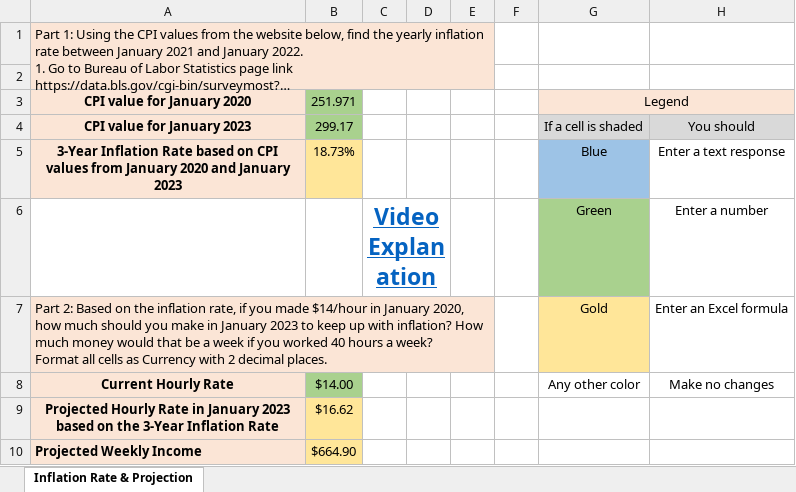
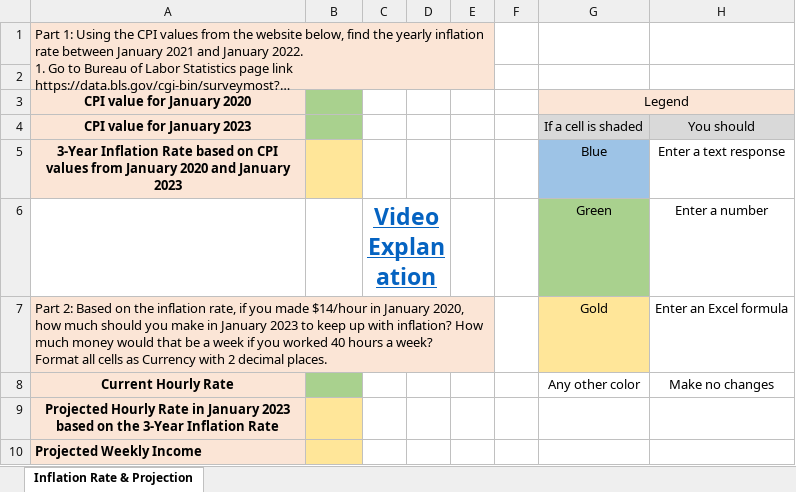
Before and after one commit to ketchers/Teaching, an Excel workbook: 144F20/Topic 4/MA2PracticeIncomeProjection.xlsx, sheet Inflation Rate & Projection, drawn as a sheet; long unchanged cells end in …; values as stored, in another font and other column widths than the file's, no borders; charts and pictures not drawn; the diff names each change by its address in the sheet, - before the commit and + after, or states it on an @@ line.

Commit message:
commit

```diff
--- a/144F20/Topic 4/MA2PracticeIncomeProjection.xlsx (sheet Inflation Rate & Projection)
+++ b/144F20/Topic 4/MA2PracticeIncomeProjection.xlsx (sheet Inflation Rate & Projection)
-B3: 251.971
+B3: (empty)
-B4: 299.17
+B4: (empty)
-B5: 18.73%
+B5: (empty)
-B8: $14.00
+B8: (empty)
-B9: $16.62
+B9: (empty)
-B10: $664.90
+B10: (empty)
```
